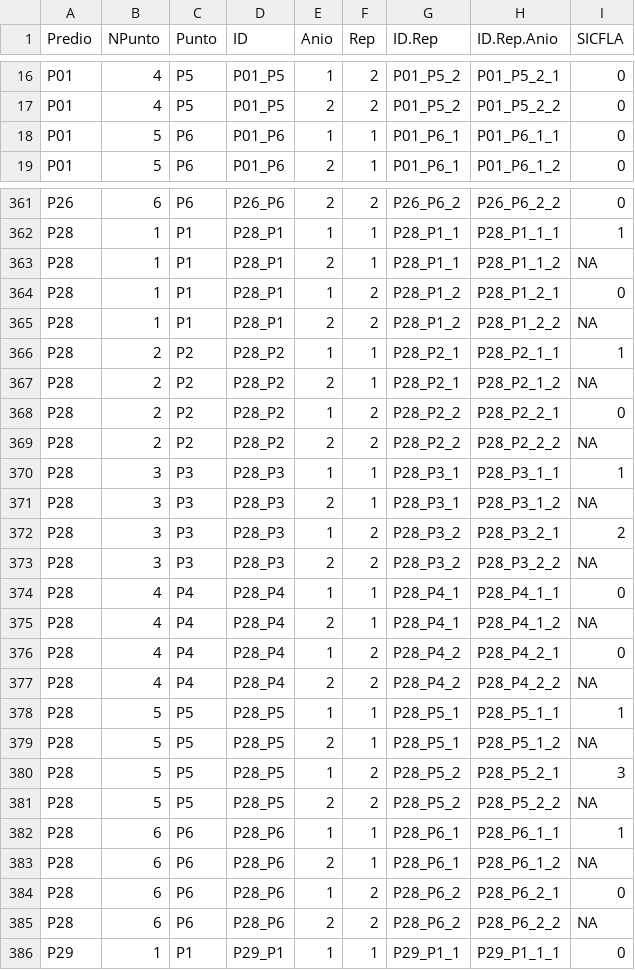
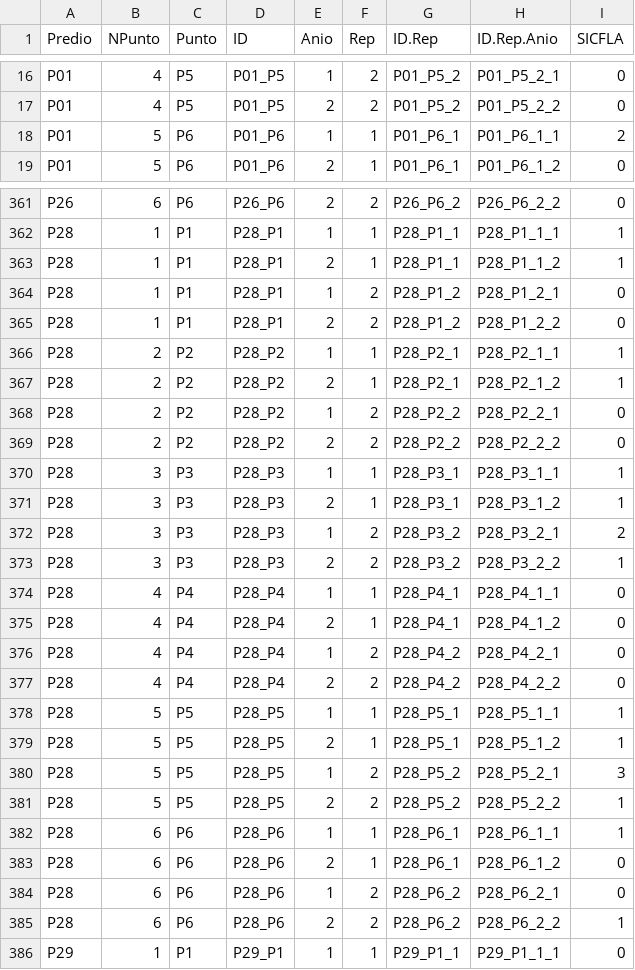
Before and after one commit to DrIgoA/Curso-Ocupacion23, a CSV file: EjerciciosEjemplos/Modulo5-OcupacionSimple/SICFLA.csv, drawn as a sheet; only a part is shown, gaps mark what is left out; the diff covers the shown part only.

```diff
--- a/EjerciciosEjemplos/Modulo5-OcupacionSimple/SICFLA.csv
+++ b/EjerciciosEjemplos/Modulo5-OcupacionSimple/SICFLA.csv
@@ -17,3 +17,3 @@ P01,4,P5,P01_P5,1,2,P01_P5_2,P01_P5_2_1,0
 P01,4,P5,P01_P5,2,2,P01_P5_2,P01_P5_2_2,0
-P01,5,P6,P01_P6,1,1,P01_P6_1,P01_P6_1_1,0
+P01,5,P6,P01_P6,1,1,P01_P6_1,P01_P6_1_1,2
 P01,5,P6,P01_P6,2,1,P01_P6_1,P01_P6_1_2,0
@@ -362,25 +362,25 @@ P26,6,P6,P26_P6,2,2,P26_P6_2,P26_P6_2_2,0
 P28,1,P1,P28_P1,1,1,P28_P1_1,P28_P1_1_1,1
-P28,1,P1,P28_P1,2,1,P28_P1_1,P28_P1_1_2,NA
+P28,1,P1,P28_P1,2,1,P28_P1_1,P28_P1_1_2,1
 P28,1,P1,P28_P1,1,2,P28_P1_2,P28_P1_2_1,0
-P28,1,P1,P28_P1,2,2,P28_P1_2,P28_P1_2_2,NA
+P28,1,P1,P28_P1,2,2,P28_P1_2,P28_P1_2_2,0
 P28,2,P2,P28_P2,1,1,P28_P2_1,P28_P2_1_1,1
-P28,2,P2,P28_P2,2,1,P28_P2_1,P28_P2_1_2,NA
+P28,2,P2,P28_P2,2,1,P28_P2_1,P28_P2_1_2,1
 P28,2,P2,P28_P2,1,2,P28_P2_2,P28_P2_2_1,0
-P28,2,P2,P28_P2,2,2,P28_P2_2,P28_P2_2_2,NA
+P28,2,P2,P28_P2,2,2,P28_P2_2,P28_P2_2_2,0
 P28,3,P3,P28_P3,1,1,P28_P3_1,P28_P3_1_1,1
-P28,3,P3,P28_P3,2,1,P28_P3_1,P28_P3_1_2,NA
+P28,3,P3,P28_P3,2,1,P28_P3_1,P28_P3_1_2,1
 P28,3,P3,P28_P3,1,2,P28_P3_2,P28_P3_2_1,2
-P28,3,P3,P28_P3,2,2,P28_P3_2,P28_P3_2_2,NA
+P28,3,P3,P28_P3,2,2,P28_P3_2,P28_P3_2_2,1
 P28,4,P4,P28_P4,1,1,P28_P4_1,P28_P4_1_1,0
-P28,4,P4,P28_P4,2,1,P28_P4_1,P28_P4_1_2,NA
+P28,4,P4,P28_P4,2,1,P28_P4_1,P28_P4_1_2,0
 P28,4,P4,P28_P4,1,2,P28_P4_2,P28_P4_2_1,0
-P28,4,P4,P28_P4,2,2,P28_P4_2,P28_P4_2_2,NA
+P28,4,P4,P28_P4,2,2,P28_P4_2,P28_P4_2_2,0
 P28,5,P5,P28_P5,1,1,P28_P5_1,P28_P5_1_1,1
-P28,5,P5,P28_P5,2,1,P28_P5_1,P28_P5_1_2,NA
+P28,5,P5,P28_P5,2,1,P28_P5_1,P28_P5_1_2,1
 P28,5,P5,P28_P5,1,2,P28_P5_2,P28_P5_2_1,3
-P28,5,P5,P28_P5,2,2,P28_P5_2,P28_P5_2_2,NA
+P28,5,P5,P28_P5,2,2,P28_P5_2,P28_P5_2_2,1
 P28,6,P6,P28_P6,1,1,P28_P6_1,P28_P6_1_1,1
-P28,6,P6,P28_P6,2,1,P28_P6_1,P28_P6_1_2,NA
+P28,6,P6,P28_P6,2,1,P28_P6_1,P28_P6_1_2,0
 P28,6,P6,P28_P6,1,2,P28_P6_2,P28_P6_2_1,0
-P28,6,P6,P28_P6,2,2,P28_P6_2,P28_P6_2_2,NA
+P28,6,P6,P28_P6,2,2,P28_P6_2,P28_P6_2_2,1
 P29,1,P1,P29_P1,1,1,P29_P1_1,P29_P1_1_1,0
```
Also changed, not shown: 6 edited cells elsewhere in this file, 13 other files.
